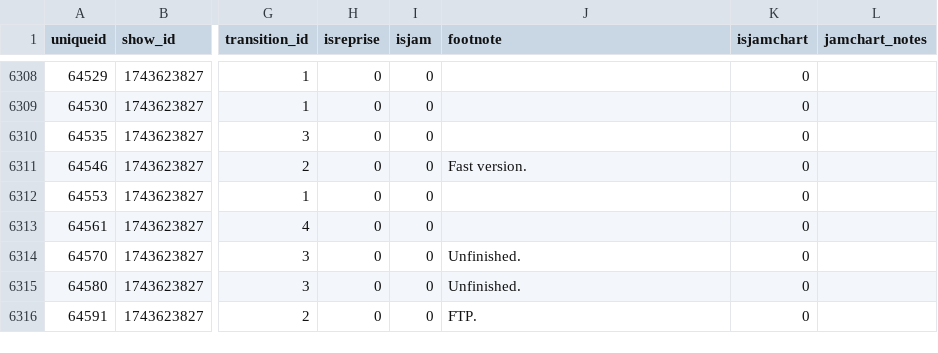
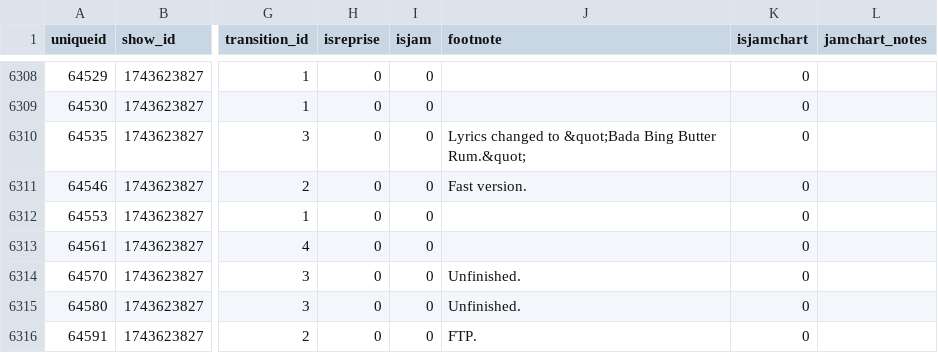
Before and after one commit to connorkitchings/Concerts, a CSV file: Data/Goose/From Web/setlistdata.csv, drawn as a sheet; only a part is shown, gaps mark what is left out; the diff names each change by its address in the sheet, - before the commit and + after, or states it on an @@ line.

```diff
--- a/Data/Goose/From Web/setlistdata.csv
+++ b/Data/Goose/From Web/setlistdata.csv
-J6310 (footnote): (empty)
+J6310 (footnote): Lyrics changed to &quot;Bada Bing Butter Rum.&quot;
```
Also changed, not shown: Data/UM/From Web/venuedata.csv.
